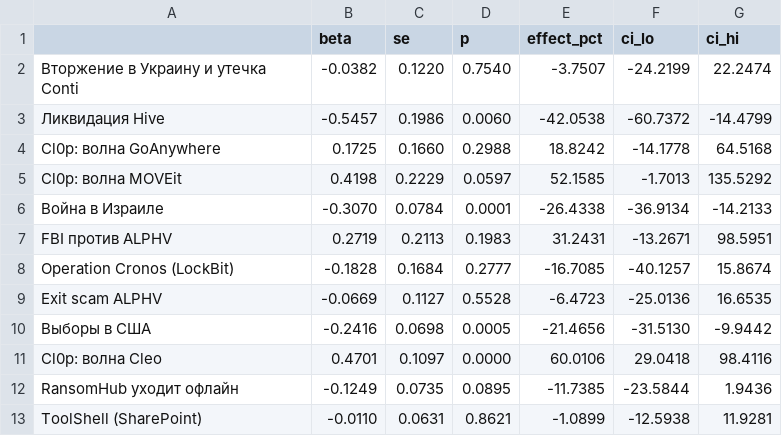
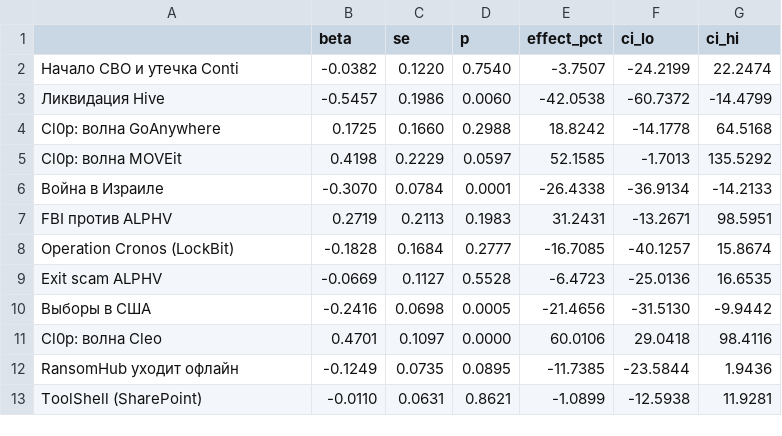
Before and after one commit to ChernStepanov/Perun, a CSV file: reports/results/h0_confounders.csv, drawn as a sheet.

```diff
--- a/reports/results/h0_confounders.csv
+++ b/reports/results/h0_confounders.csv
@@ -1,3 +1,3 @@
 ,beta,se,p,effect_pct,ci_lo,ci_hi
-Вторжение в Украину и утечка Conti,-0.0382,0.1220,0.7540,-3.7507,-24.2199,22.2474
+Начало СВО и утечка Conti,-0.0382,0.1220,0.7540,-3.7507,-24.2199,22.2474
 Ликвидация Hive,-0.5457,0.1986,0.0060,-42.0538,-60.7372,-14.4799
```
Also changed, not shown: data/events/confounders.csv, 1 other file.
